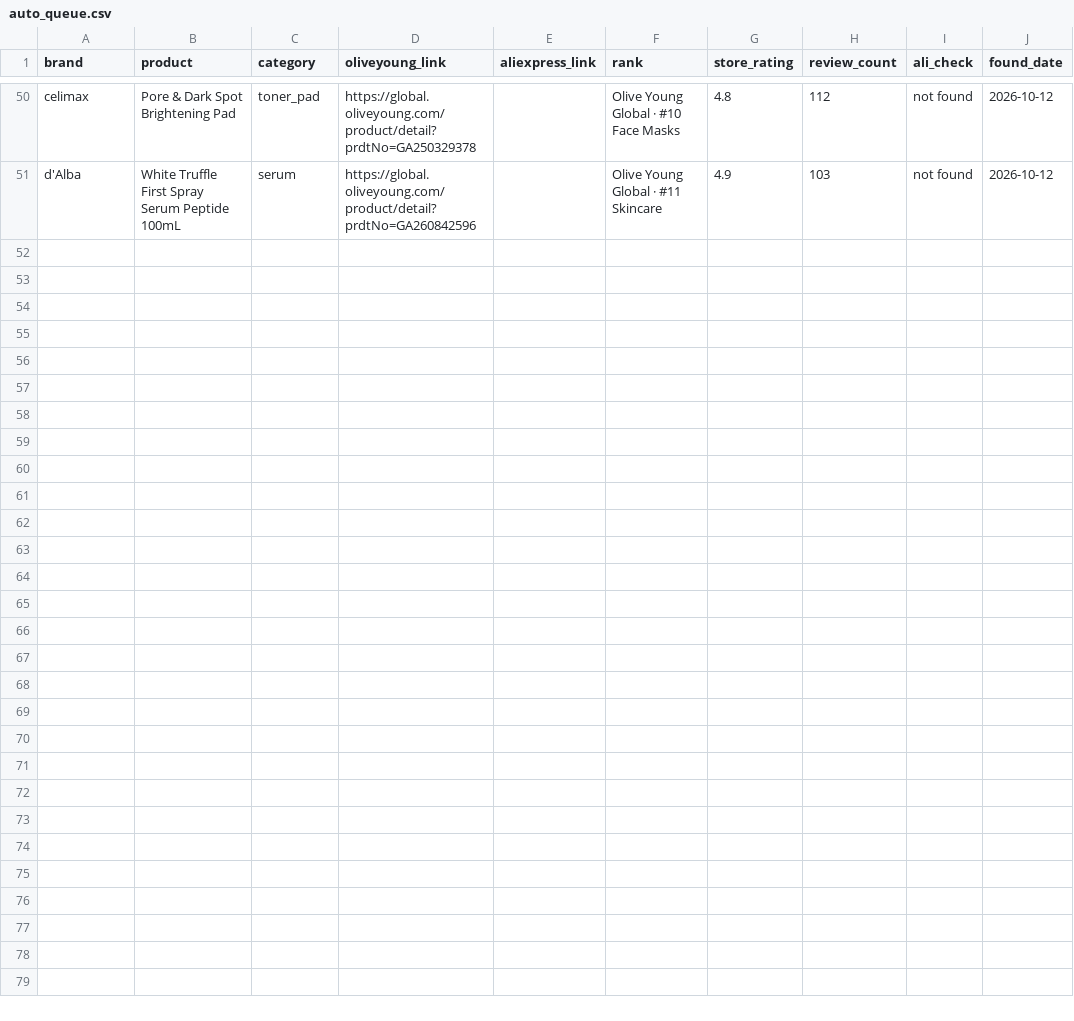
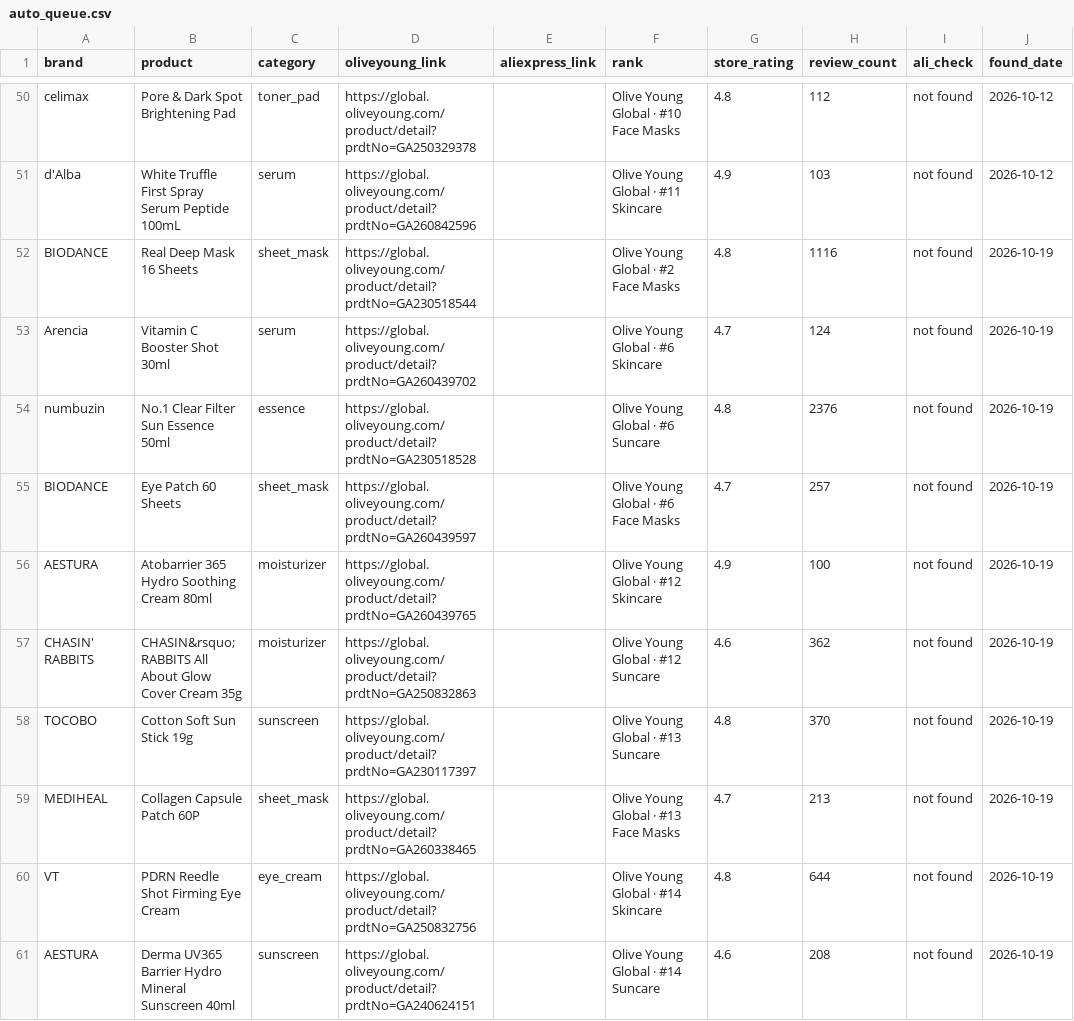
Before and after one commit to seoulskinpicks/seoulskinpicks.github.io, a CSV file: data/auto_queue.csv, drawn as a sheet; only a part is shown, gaps mark what is left out.

```diff
--- a/data/auto_queue.csv
+++ b/data/auto_queue.csv
@@ -51 +51,11 @@ celimax,Pore & Dark Spot Brightening Pad,toner_pad,https://global.oliveyoung.com
 d'Alba,White Truffle First Spray Serum Peptide 100mL,serum,https://global.oliveyoung.com/product/detail?prdtNo=GA260842596,,Olive Young Global · #11 Skincare,4.9,103,not found,2026-10-12
+BIODANCE,Real Deep Mask 16 Sheets,sheet_mask,https://global.oliveyoung.com/product/detail?prdtNo=GA230518544,,Olive Young Global · #2 Face Masks,4.8,1116,not found,2026-10-19
+Arencia,Vitamin C Booster Shot 30ml,serum,https://global.oliveyoung.com/product/detail?prdtNo=GA260439702,,Olive Young Global · #6 Skincare,4.7,124,not found,2026-10-19
+numbuzin,No.1 Clear Filter Sun Essence 50ml,essence,https://global.oliveyoung.com/product/detail?prdtNo=GA230518528,,Olive Young Global · #6 Suncare,4.8,2376,not found,2026-10-19
+BIODANCE,Eye Patch 60 Sheets,sheet_mask,https://global.oliveyoung.com/product/detail?prdtNo=GA260439597,,Olive Young Global · #6 Face Masks,4.7,257,not found,2026-10-19
+AESTURA,Atobarrier 365 Hydro Soothing Cream 80ml,moisturizer,https://global.oliveyoung.com/product/detail?prdtNo=GA260439765,,Olive Young Global · #12 Skincare,4.9,100,not found,2026-10-19
+CHASIN' RABBITS,CHASIN&rsquo; RABBITS All About Glow Cover Cream 35g,moisturizer,https://global.oliveyoung.com/product/detail?prdtNo=GA250832863,,Olive Young Global · #12 Suncare,4.6,362,not found,2026-10-19
+TOCOBO,Cotton Soft Sun Stick 19g,sunscreen,https://global.oliveyoung.com/product/detail?prdtNo=GA230117397,,Olive Young Global · #13 Suncare,4.8,370,not found,2026-10-19
+MEDIHEAL,Collagen Capsule Patch 60P,sheet_mask,https://global.oliveyoung.com/product/detail?prdtNo=GA260338465,,Olive Young Global · #13 Face Masks,4.7,213,not found,2026-10-19
+VT,PDRN Reedle Shot Firming Eye Cream,eye_cream,https://global.oliveyoung.com/product/detail?prdtNo=GA250832756,,Olive Young Global · #14 Skincare,4.8,644,not found,2026-10-19
+AESTURA,Derma UV365 Barrier Hydro Mineral Sunscreen 40ml,sunscreen,https://global.oliveyoung.com/product/detail?prdtNo=GA240624151,,Olive Young Global · #14 Suncare,4.6,208,not found,2026-10-19
```
Also changed, not shown: 3 other files.
